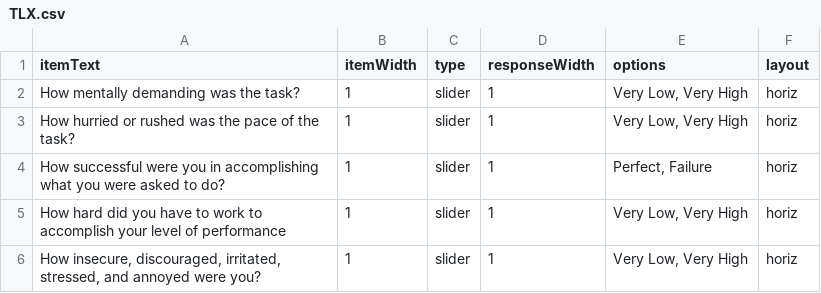
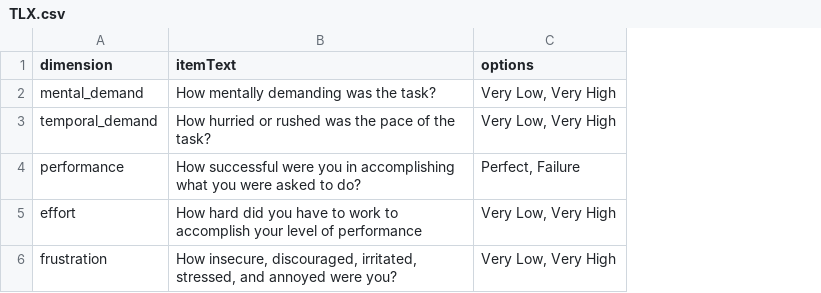
Before and after one commit to seandamiandevine/EffEMG, a CSV file: task/stim/TLX.csv, drawn as a sheet; removed rows and columns are numbered as before the commit, all else as after; the diff names each change by its address in the sheet, - before the commit and + after, or states it on an @@ line.

```diff
--- a/task/stim/TLX.csv
+++ b/task/stim/TLX.csv
+column A (dimension), rows 2-6: mental_demand | temporal_demand | performance | effort | frustration
-column B (itemWidth), rows 2-6: all 1
-column C (type), rows 2-6: all slider
-column D (responseWidth), rows 2-6: all 1
-column F (layout), rows 2-6: all horiz
```
Also changed, not shown: 43 other files.
